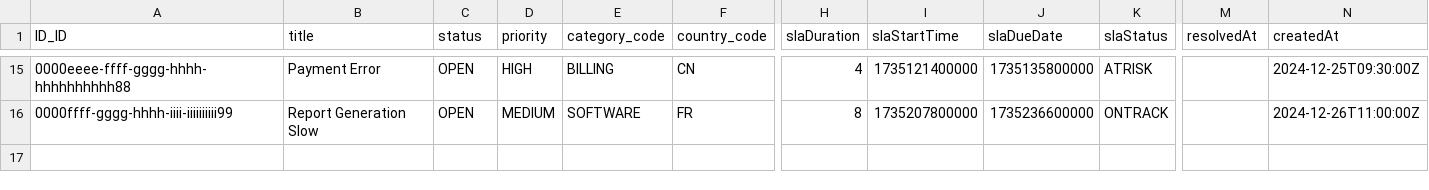
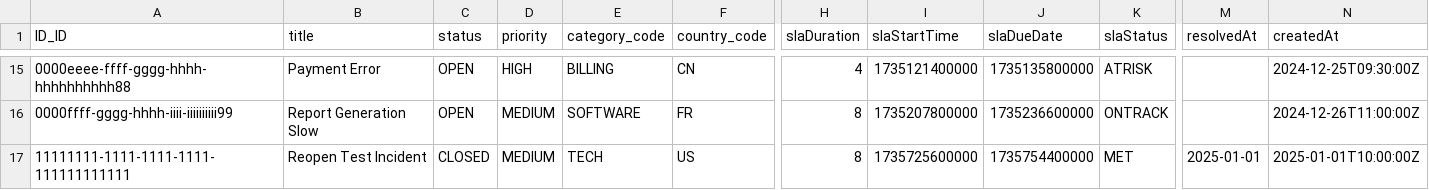
Before and after one commit to D-Novruzov/IncidentManagement-with-SAP-CAP, a CSV file: db/data/my.incidents-Incident.csv, drawn as a sheet; only a part is shown, gaps mark what is left out; rows hold the shown columns only; the diff names each change by its address in the sheet, - before the commit and + after, or states it on an @@ line.

```diff
--- a/db/data/my.incidents-Incident.csv
+++ b/db/data/my.incidents-Incident.csv
+row 17: 11111111-1111-1111-1111-111111111111 | Reopen Test Incident | CLOSED | MEDIUM | TECH | US | 8 | 1735725600000 | 1735754400000 | MET | 2025-01-01 | 2025-01-01T10:00:00Z
```
Also changed, not shown: db/data/my.incidents-ReportIncident.csv, 5 other files.
